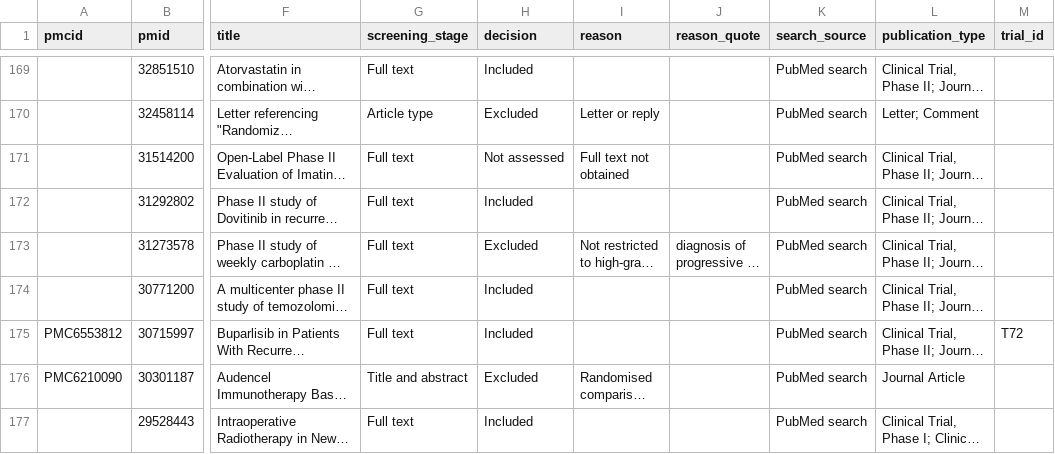
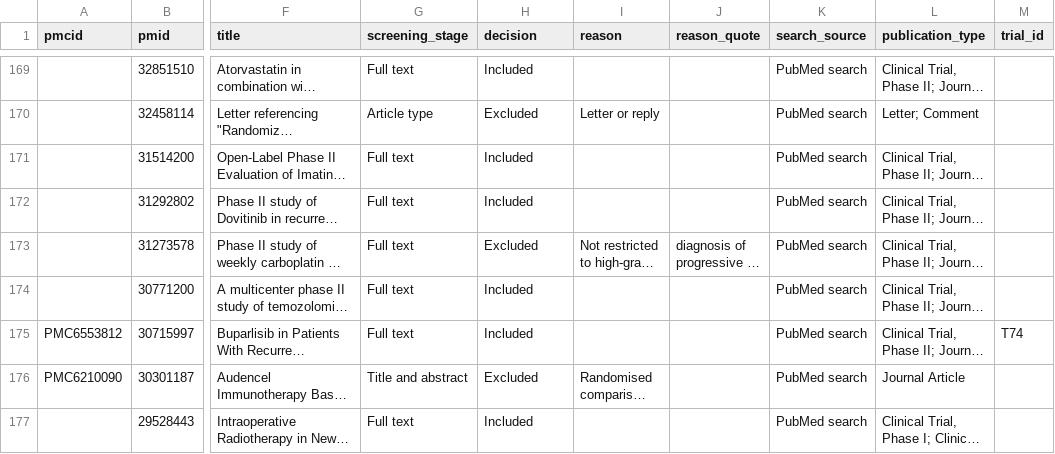
Before and after one commit to rnmcln/ae-discontinuation-censoring-gbm, a CSV file: review/review_records.csv, drawn as a sheet; only a part is shown, gaps mark what is left out; long unchanged cells end in …; the diff covers the shown part only; the diff names each change by its address in the sheet, - before the commit and + after, or states it on an @@ line.

```diff
--- a/review/review_records.csv
+++ b/review/review_records.csv
-H171 (decision): Not assessed
+H171 (decision): Included
-I171 (reason): Full text not obtained
+I171 (reason): (empty)
-M175 (trial_id): T72
+M175 (trial_id): T74
```
Also changed, not shown: 27 edited cells elsewhere in this file, review/review_evidence.csv, review/review_summary.csv, 6 other files.
